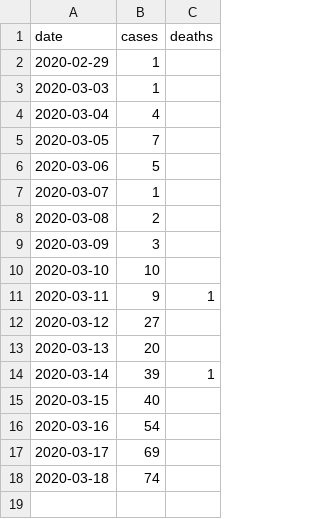
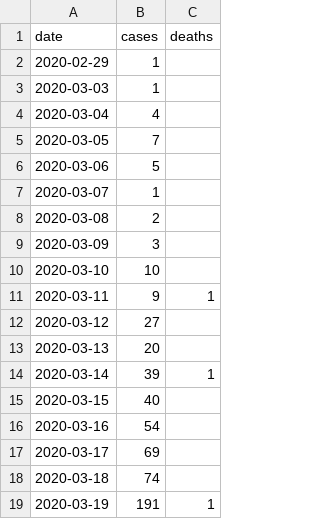
Before and after one commit to jscrane/Covid, a CSV file: data.csv, drawn as a sheet.

Commit message:
daily data

```diff
--- a/data.csv
+++ b/data.csv
@@ -18 +18,2 @@ date,cases,deaths
 2020-03-18,74,
+2020-03-19,191,1
```
Also changed, not shown: 1 other file.
